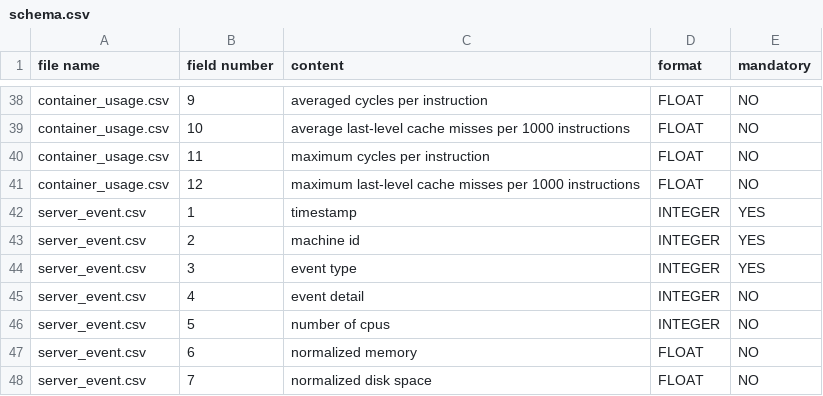
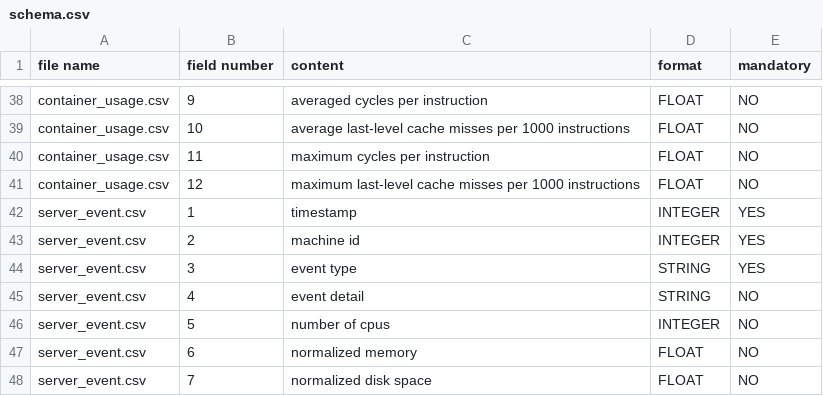
Before and after one commit to alibaba/clusterdata, a CSV file: cluster-trace-v2017/schema.csv, drawn as a sheet; only a part is shown, gaps mark what is left out.

Commit message:
update schema to string for server_event

```diff
--- a/cluster-trace-v2017/schema.csv
+++ b/cluster-trace-v2017/schema.csv
@@ -43,4 +43,4 @@ server_event.csv,1, timestamp, INTEGER, YES
 server_event.csv,2, machine id, INTEGER, YES
-server_event.csv,3, event type, INTEGER, YES
-server_event.csv,4, event detail, INTEGER, NO
+server_event.csv,3, event type, STRING, YES
+server_event.csv,4, event detail, STRING, NO
 server_event.csv,5, number of cpus, INTEGER, NO
```
